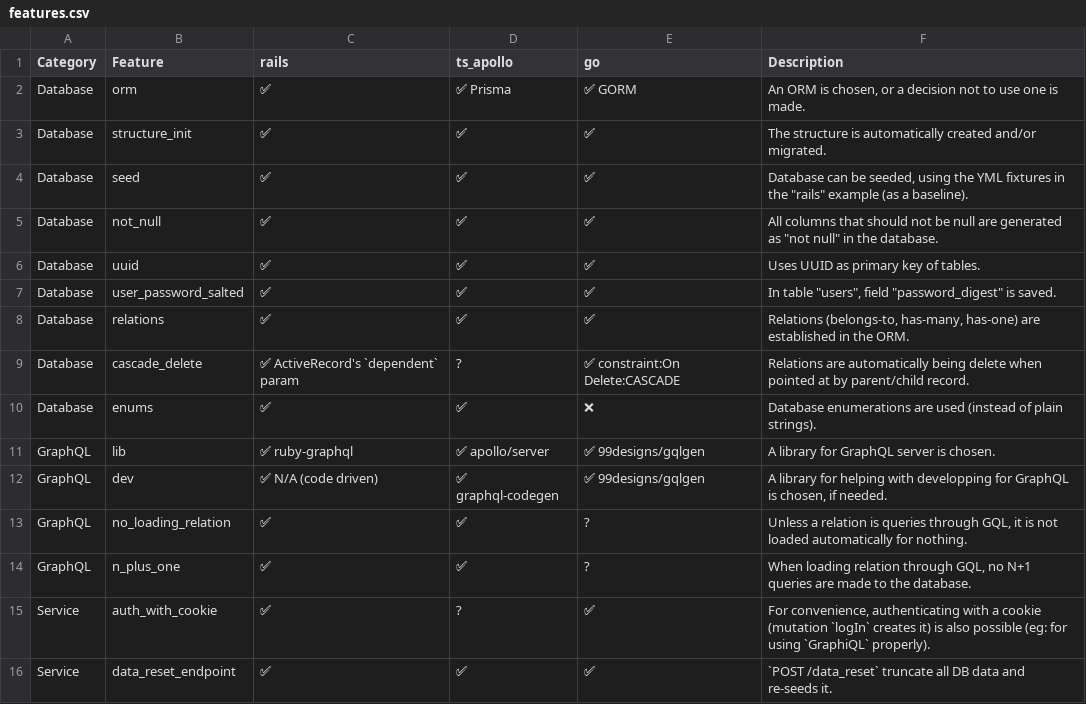
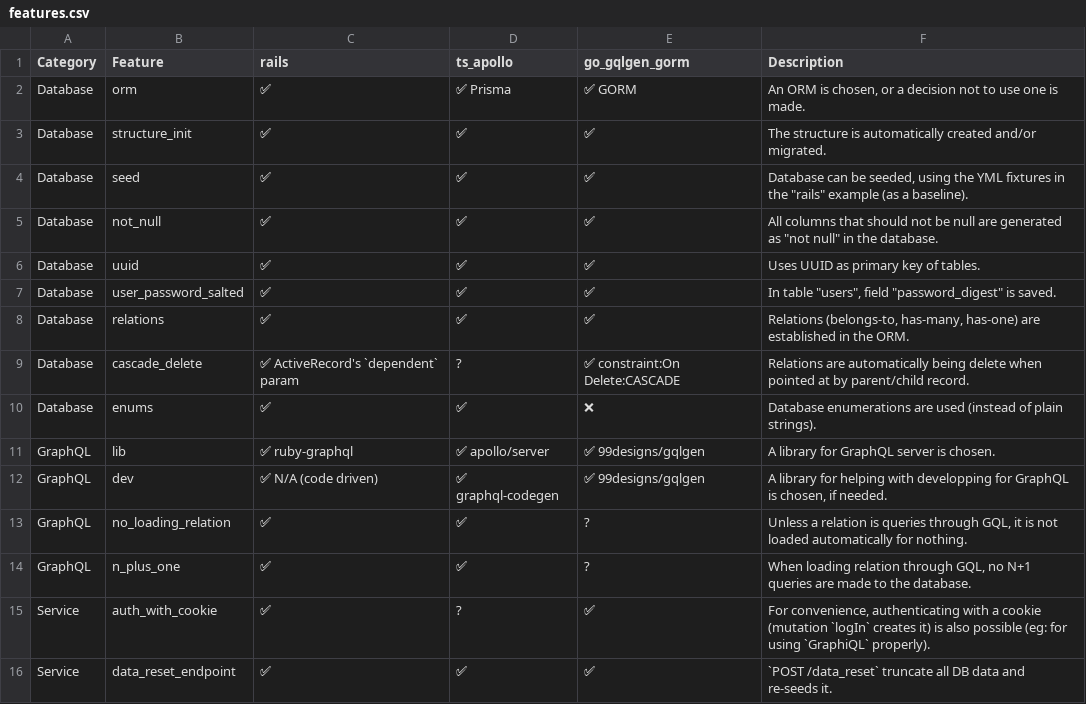
Before and after one commit to Adeynack/graphql_examples, a CSV file: features.csv, drawn as a sheet.

Commit message:
fix example name in features

```diff
--- a/features.csv
+++ b/features.csv
@@ -1,2 +1,2 @@
-Category;Feature;rails;ts_apollo;go;Description
+Category;Feature;rails;ts_apollo;go_gqlgen_gorm;Description
 Database;orm;✅;✅ Prisma;✅ GORM;An ORM is chosen, or a decision not to use one is made.
```
